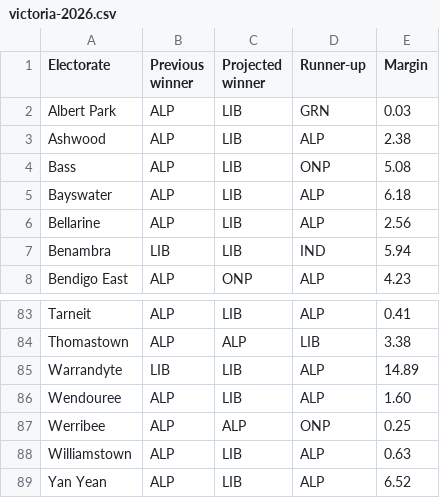
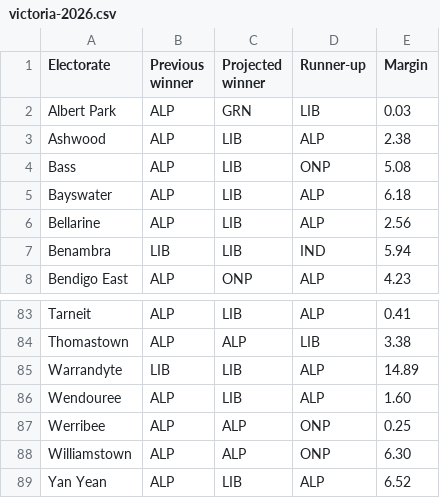
Before and after one commit to Mustycaribou801/fluffy-raindrop-2a8517, a CSV file: data/victoria-2026.csv, drawn as a sheet; only a part is shown, gaps mark what is left out.

Commit message:
Update victoria-2026.csv

```diff
--- a/data/victoria-2026.csv
+++ b/data/victoria-2026.csv
@@ -1,3 +1,3 @@
 Electorate,Previous winner,Projected winner,Runner-up,Margin
-Albert Park,ALP,LIB,GRN,0.03
+Albert Park,ALP,GRN,LIB,0.03
 Ashwood,ALP,LIB,ALP,2.38
@@ -87,3 +87,3 @@ Wendouree,ALP,LIB,ALP,1.60
 Werribee,ALP,ALP,ONP,0.25
-Williamstown,ALP,LIB,ALP,0.63
+Williamstown,ALP,ALP,ONP,6.30
 Yan Yean,ALP,LIB,ALP,6.52
```
